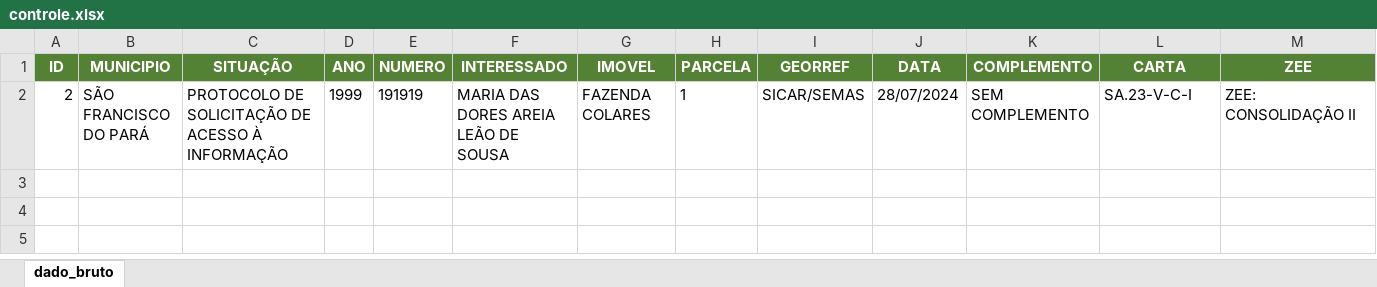
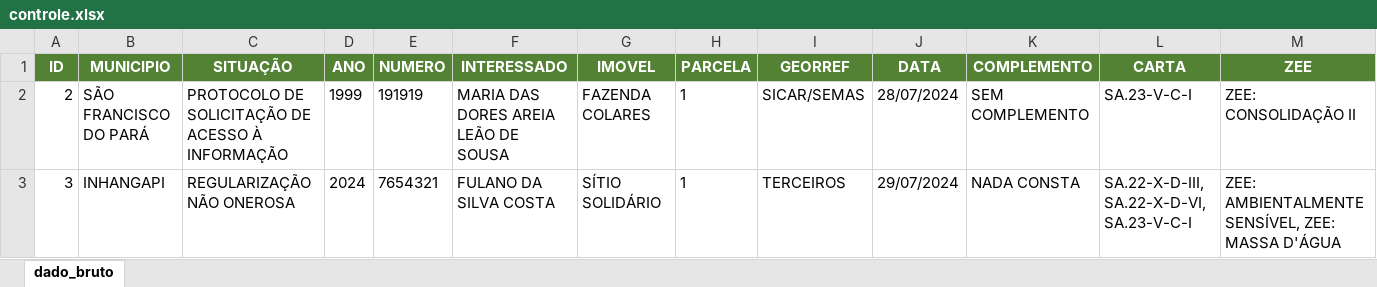
Before and after one commit to DesignerDjalma/ArcpyAutoMap, an Excel workbook: planilha/controle.xlsx, sheet dado_bruto, drawn as a sheet; only a part is shown; values as stored, in another font and other column widths than the file's, no borders; rows hold the shown columns only; the diff names each change by its address in the sheet, - before the commit and + after, or states it on an @@ line.

```diff
--- a/planilha/controle.xlsx (sheet dado_bruto)
+++ b/planilha/controle.xlsx (sheet dado_bruto)
+row 3: 3 | INHANGAPI | REGULARIZAÇÃO NÃO ONEROSA | 2024 | 7654321 | FULANO DA SILVA COSTA | SÍTIO SOLIDÁRIO | 1 | TERCEIROS | 29/07/2024 | NADA CONSTA | SA.22-X-D-III, SA.22-X-D-VI, SA.23-V-C-I | ZEE: AMBIENTALMENTE SENSÍVEL, ZEE: MASSA D'ÁGUA
```
Also changed, not shown: 14 other files.
